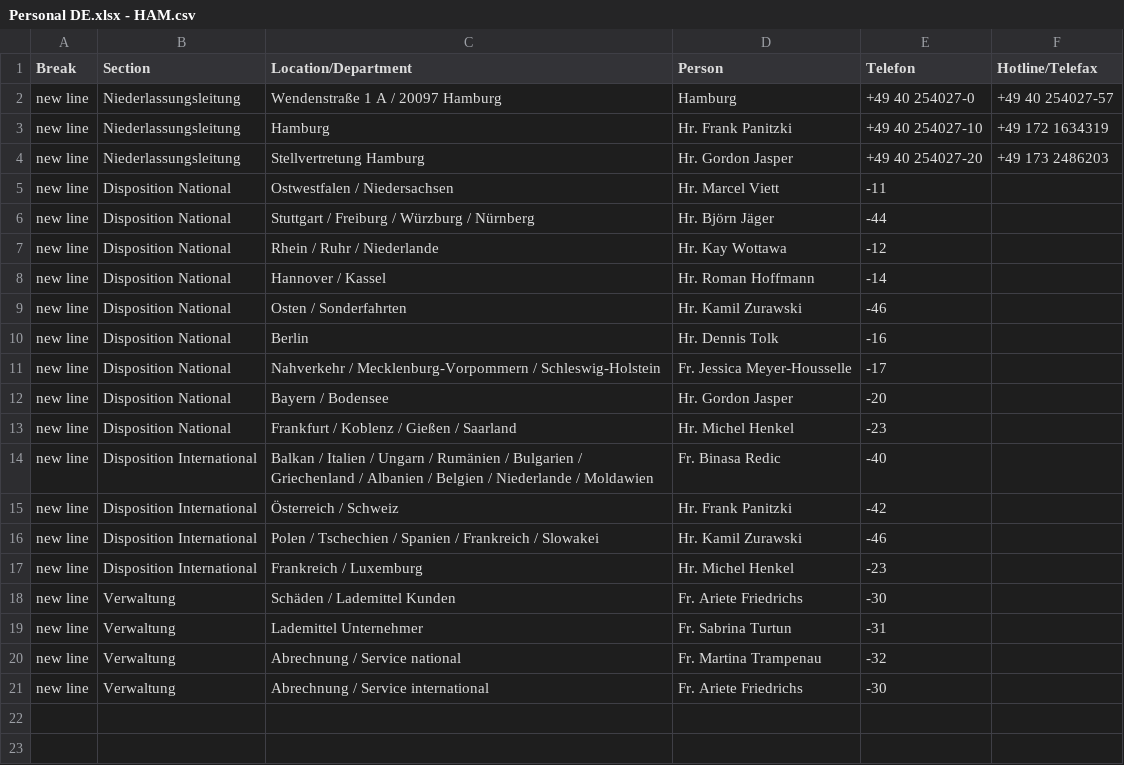
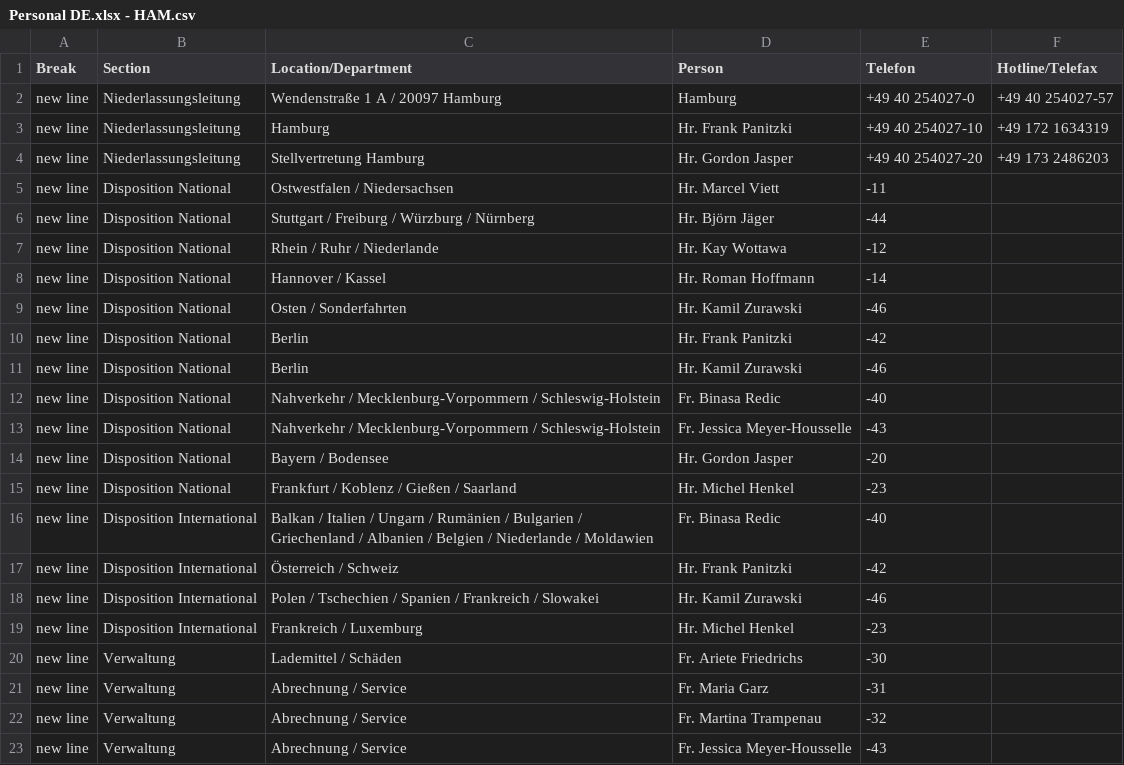
Before and after one commit to NeufraIT/neufra.eu, a CSV file: src/assets/files/locations/Personal DE.xlsx - HAM.csv, drawn as a sheet.

```diff
--- a/src/assets/files/locations/Personal DE.xlsx - HAM.csv
+++ b/src/assets/files/locations/Personal DE.xlsx - HAM.csv
@@ -9,4 +9,6 @@ new line,Disposition National,Hannover / Kassel,Hr. Roman Hoffmann ,-14,
 new line,Disposition National,Osten / Sonderfahrten,Hr. Kamil Zurawski ,-46,
-new line,Disposition National,Berlin,Hr. Dennis Tolk ,-16,
-new line,Disposition National,Nahverkehr / Mecklenburg-Vorpommern / Schleswig-Holstein,Fr. Jessica Meyer-Housselle ,-17,
+new line,Disposition National,Berlin,Hr. Frank Panitzki ,-42,
+new line,Disposition National,Berlin,Hr. Kamil Zurawski ,-46,
+new line,Disposition National,Nahverkehr / Mecklenburg-Vorpommern / Schleswig-Holstein,Fr. Binasa Redic ,-40,
+new line,Disposition National,Nahverkehr / Mecklenburg-Vorpommern / Schleswig-Holstein,Fr. Jessica Meyer-Housselle ,-43,
 new line,Disposition National,Bayern / Bodensee ,Hr. Gordon Jasper ,-20,
@@ -17,5 +19,5 @@ new line,Disposition International,Polen / Tschechien / Spanien / Frankreich / S
 new line,Disposition International,Frankreich / Luxemburg,Hr. Michel Henkel ,-23,
-new line,Verwaltung,Schäden / Lademittel Kunden ,Fr. Ariete Friedrichs ,-30,
-new line,Verwaltung,Lademittel Unternehmer ,Fr. Sabrina Turtun ,-31,
-new line,Verwaltung,Abrechnung / Service national ,Fr. Martina Trampenau ,-32,
-new line,Verwaltung,Abrechnung / Service international ,Fr. Ariete Friedrichs ,-30,
+new line,Verwaltung,Lademittel / Schäden,Fr. Ariete Friedrichs ,-30,
+new line,Verwaltung,Abrechnung / Service ,Fr. Maria Garz ,-31,
+new line,Verwaltung,Abrechnung / Service ,Fr. Martina Trampenau ,-32,
+new line,Verwaltung,Abrechnung / Service ,Fr. Jessica Meyer-Housselle ,-43,
```
Also changed, not shown: 2 other files.
